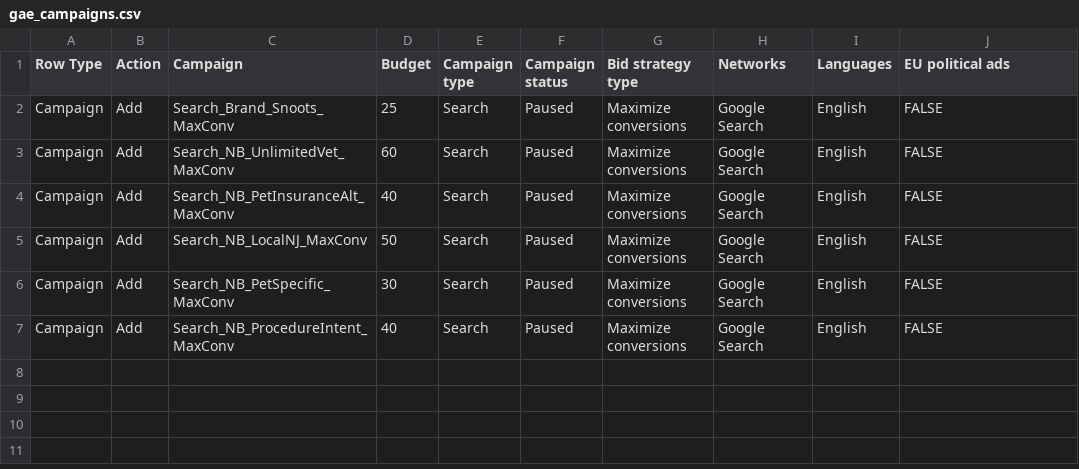
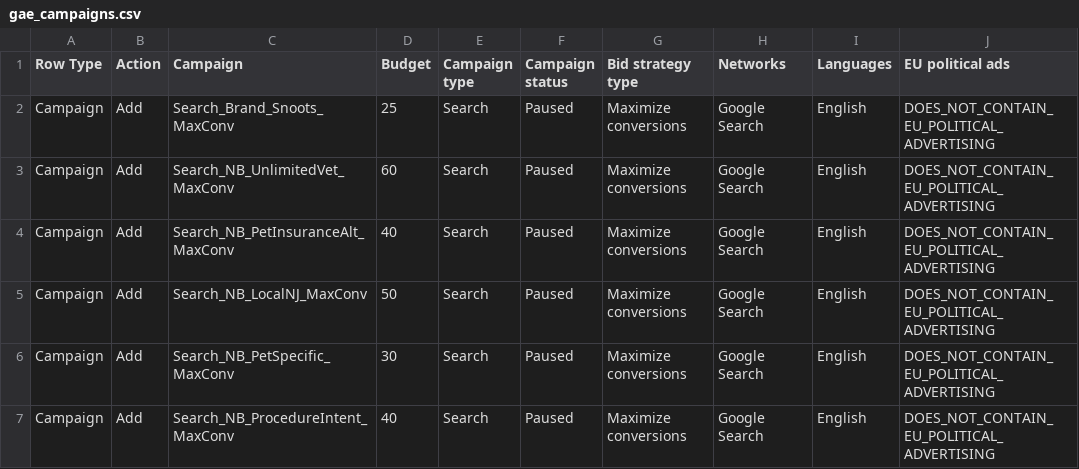
Before and after one commit to ajmat82/Snoots, a CSV file: google-ads/gae_campaigns.csv, drawn as a sheet.

```diff
--- a/google-ads/gae_campaigns.csv
+++ b/google-ads/gae_campaigns.csv
@@ -1,7 +1,7 @@
 Row Type,Action,Campaign,Budget,Campaign type,Campaign status,Bid strategy type,Networks,Languages,EU political ads
-Campaign,Add,Search_Brand_Snoots_MaxConv,25,Search,Paused,Maximize conversions,Google Search,English,FALSE
-Campaign,Add,Search_NB_UnlimitedVet_MaxConv,60,Search,Paused,Maximize conversions,Google Search,English,FALSE
-Campaign,Add,Search_NB_PetInsuranceAlt_MaxConv,40,Search,Paused,Maximize conversions,Google Search,English,FALSE
-Campaign,Add,Search_NB_LocalNJ_MaxConv,50,Search,Paused,Maximize conversions,Google Search,English,FALSE
-Campaign,Add,Search_NB_PetSpecific_MaxConv,30,Search,Paused,Maximize conversions,Google Search,English,FALSE
-Campaign,Add,Search_NB_ProcedureIntent_MaxConv,40,Search,Paused,Maximize conversions,Google Search,English,FALSE
+Campaign,Add,Search_Brand_Snoots_MaxConv,25,Search,Paused,Maximize conversions,Google Search,English,DOES_NOT_CONTAIN_EU_POLITICAL_ADVERTISING
+Campaign,Add,Search_NB_UnlimitedVet_MaxConv,60,Search,Paused,Maximize conversions,Google Search,English,DOES_NOT_CONTAIN_EU_POLITICAL_ADVERTISING
+Campaign,Add,Search_NB_PetInsuranceAlt_MaxConv,40,Search,Paused,Maximize conversions,Google Search,English,DOES_NOT_CONTAIN_EU_POLITICAL_ADVERTISING
+Campaign,Add,Search_NB_LocalNJ_MaxConv,50,Search,Paused,Maximize conversions,Google Search,English,DOES_NOT_CONTAIN_EU_POLITICAL_ADVERTISING
+Campaign,Add,Search_NB_PetSpecific_MaxConv,30,Search,Paused,Maximize conversions,Google Search,English,DOES_NOT_CONTAIN_EU_POLITICAL_ADVERTISING
+Campaign,Add,Search_NB_ProcedureIntent_MaxConv,40,Search,Paused,Maximize conversions,Google Search,English,DOES_NOT_CONTAIN_EU_POLITICAL_ADVERTISING
```
